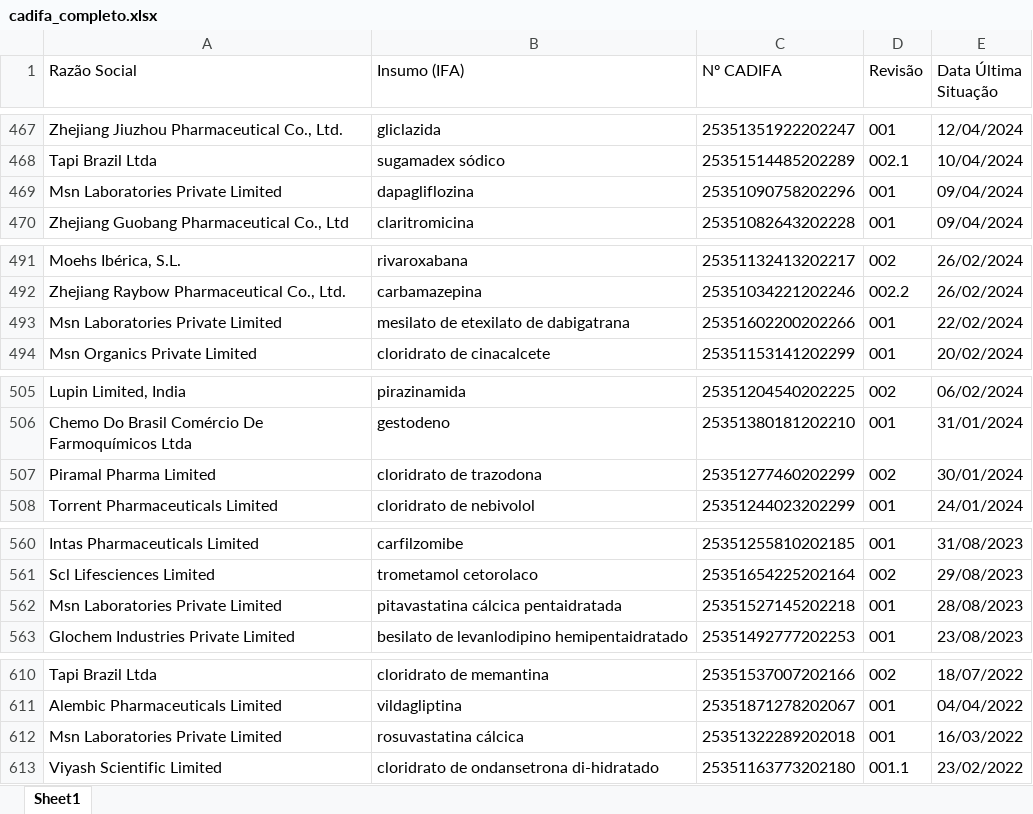
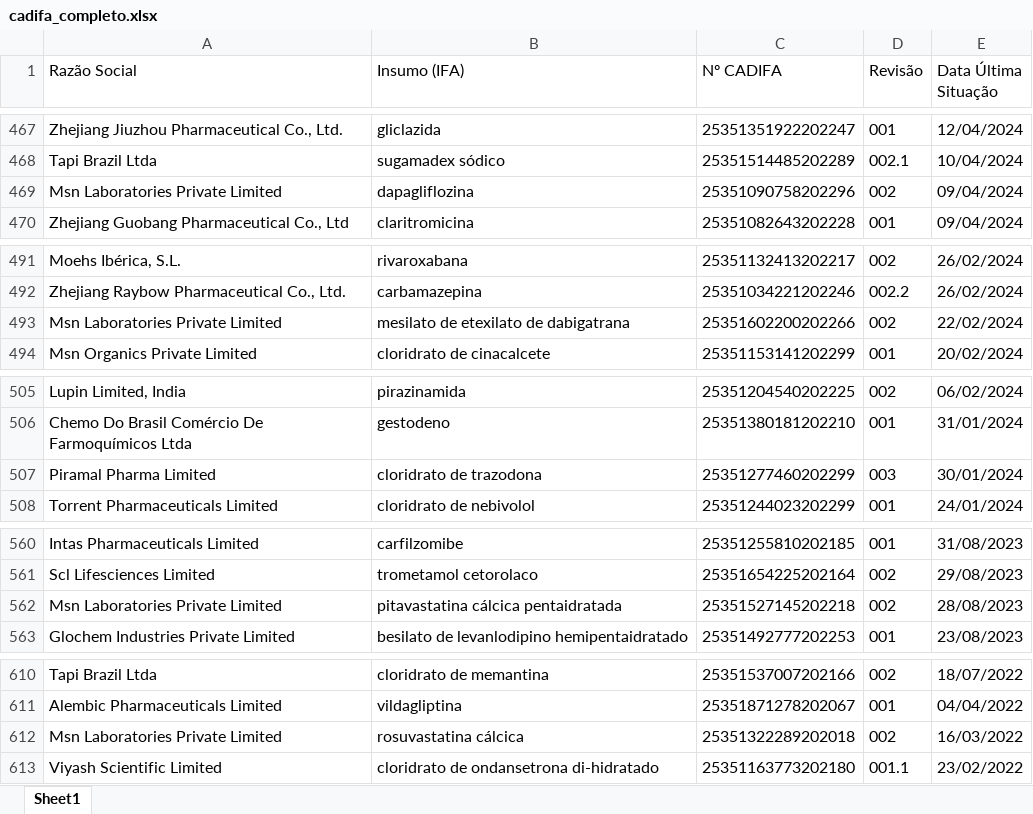
Before and after one commit to KarolineRuizxx/anvisa-cadifa-monitor, an Excel workbook: cadifa_completo.xlsx, sheet Sheet1, drawn as a sheet; only a part is shown, gaps mark what is left out; values as stored, in another font and other column widths than the file's, no borders; the diff covers the shown part only; the diff names each change by its address in the sheet, - before the commit and + after, or states it on an @@ line.

```diff
--- a/cadifa_completo.xlsx (sheet Sheet1)
+++ b/cadifa_completo.xlsx (sheet Sheet1)
-D469 (Revisão): 001
+D469 (Revisão): 002
-D493 (Revisão): 001
+D493 (Revisão): 002
-D507 (Revisão): 002
+D507 (Revisão): 003
-D562 (Revisão): 001
+D562 (Revisão): 002
-D612 (Revisão): 001
+D612 (Revisão): 002
```
Also changed, not shown: 7 edited cells elsewhere in this sheet, cadifa_completo_anterior.xlsx.
